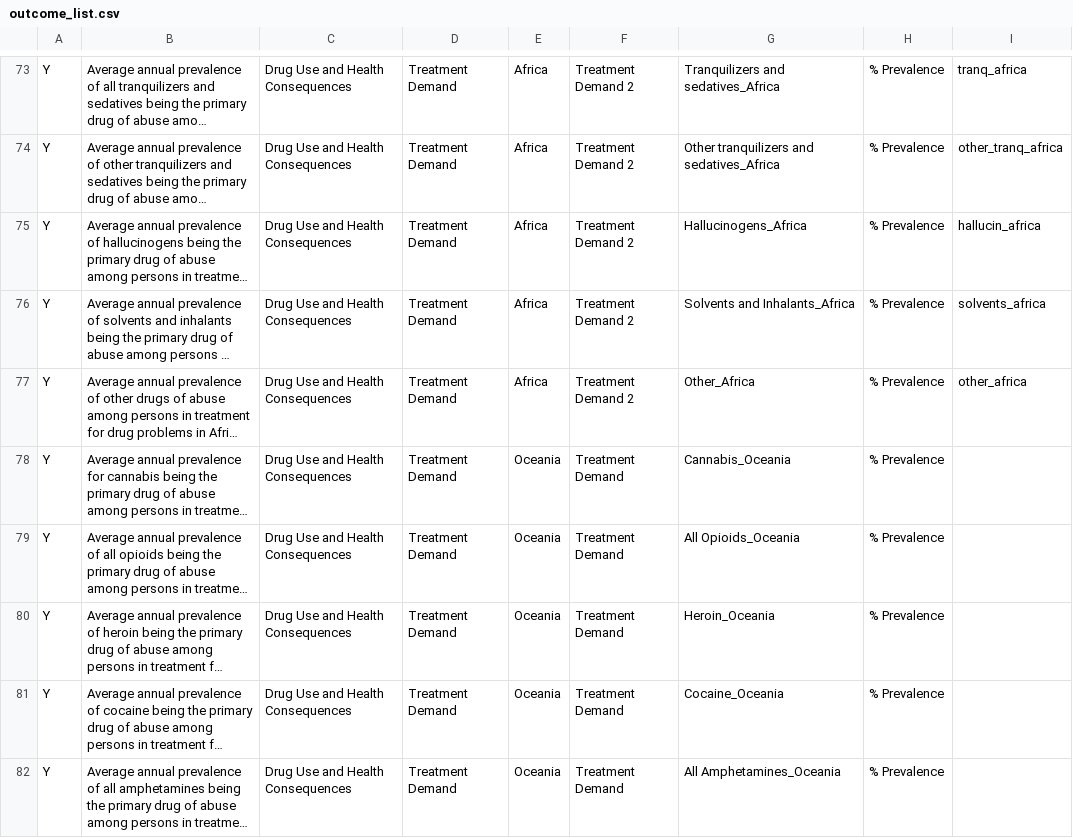
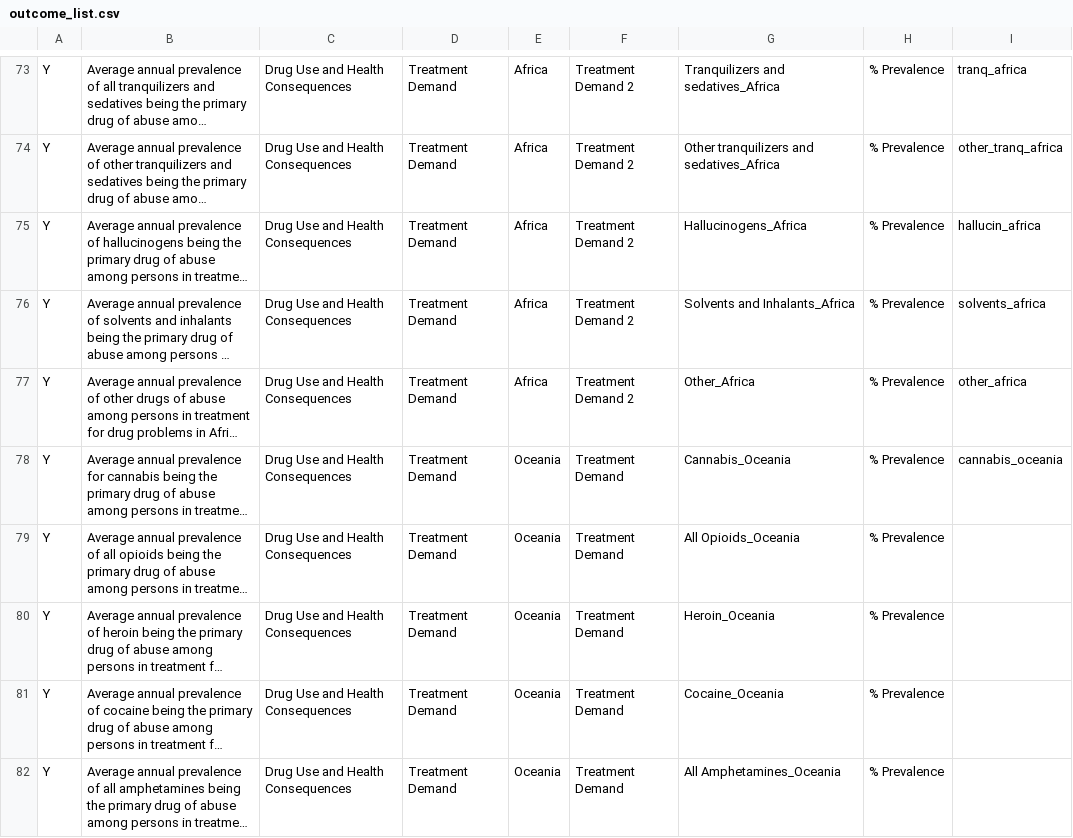
Before and after one commit to alisq/drug-policy, a CSV file: public/data/outcome_list.csv, drawn as a sheet; only a part is shown, gaps mark what is left out; long unchanged cells end in …; the diff names each change by its address in the sheet, - before the commit and + after, or states it on an @@ line.

Commit message:
added oceania datasets

```diff
--- a/public/data/outcome_list.csv
+++ b/public/data/outcome_list.csv
-I78: (empty)
+I78: cannabis_oceania
```
Also changed, not shown: 10 other files.
